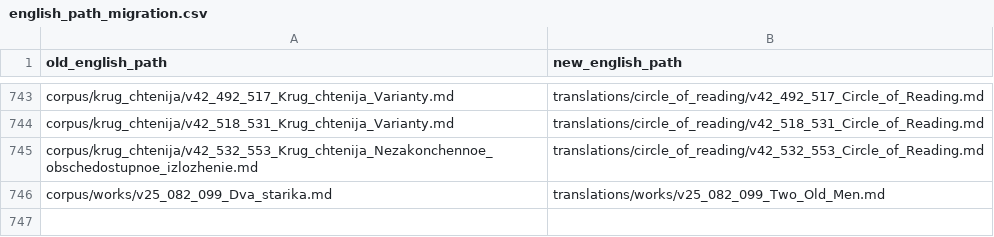
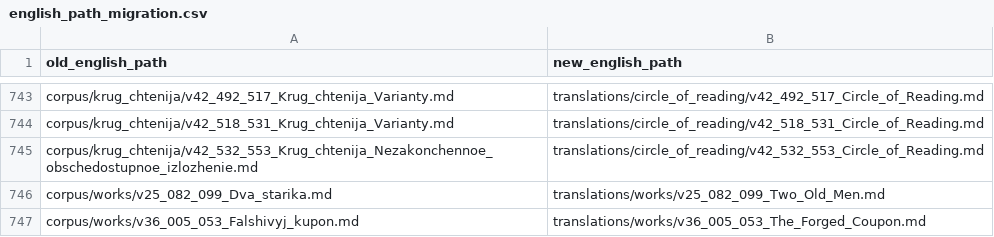
Before and after one commit to christisinourhearts/tolstoy-english-translation, a CSV file: project/metadata/english_path_migration.csv, drawn as a sheet; only a part is shown, gaps mark what is left out; the diff names each change by its address in the sheet, - before the commit and + after, or states it on an @@ line.

```diff
--- a/project/metadata/english_path_migration.csv
+++ b/project/metadata/english_path_migration.csv
+row 747: corpus/works/v36_005_053_Falshivyj_kupon.md | translations/works/v36_005_053_The_Forged_Coupon.md
```
Also changed, not shown: 6 other files.
